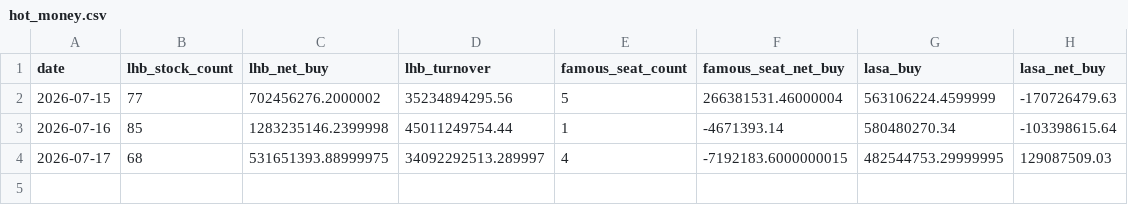
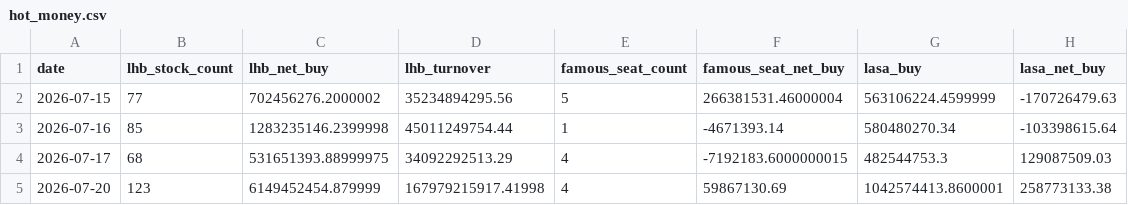
Before and after one commit to zz497676-ai/stock, a CSV file: data/hot_money.csv, drawn as a sheet.

```diff
--- a/data/hot_money.csv
+++ b/data/hot_money.csv
@@ -3,2 +3,3 @@ date,lhb_stock_count,lhb_net_buy,lhb_turnover,famous_seat_count,famous_seat_net_
 2026-07-16,85,1283235146.2399998,45011249754.44,1,-4671393.14,580480270.34,-103398615.64
-2026-07-17,68,531651393.88999975,34092292513.289997,4,-7192183.6000000015,482544753.29999995,129087509.03
+2026-07-17,68,531651393.88999975,34092292513.29,4,-7192183.6000000015,482544753.3,129087509.03
+2026-07-20,123,6149452454.879999,167979215917.41998,4,59867130.69,1042574413.8600001,258773133.38
```
Also changed, not shown: data/mutual_fund.csv, data/national_team.csv, 16 other files.
